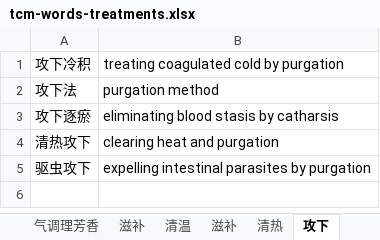
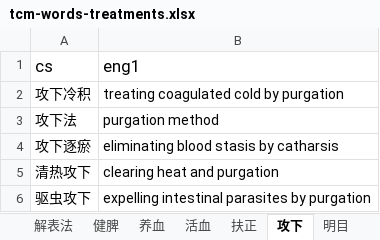
Before and after one commit to hopeng/acuman, an Excel workbook: docs/tcm-words-treatments.xlsx, sheet 攻下, drawn as a sheet; values as stored, in another font and other column widths than the file's, no borders; the diff names each change by its address in the sheet, - before the commit and + after, or states it on an @@ line.

```diff
--- a/docs/tcm-words-treatments.xlsx (sheet 攻下)
+++ b/docs/tcm-words-treatments.xlsx (sheet 攻下)
-sheet tab: 清温
+row 1: cs | eng1
```
Also changed, not shown: sheet 温里法, sheet 治法, sheet 滋补, sheet 清熱法, sheet 解表法, sheet 怯痰法, 10 more sheets, other sheet tabs, 5 other files.
